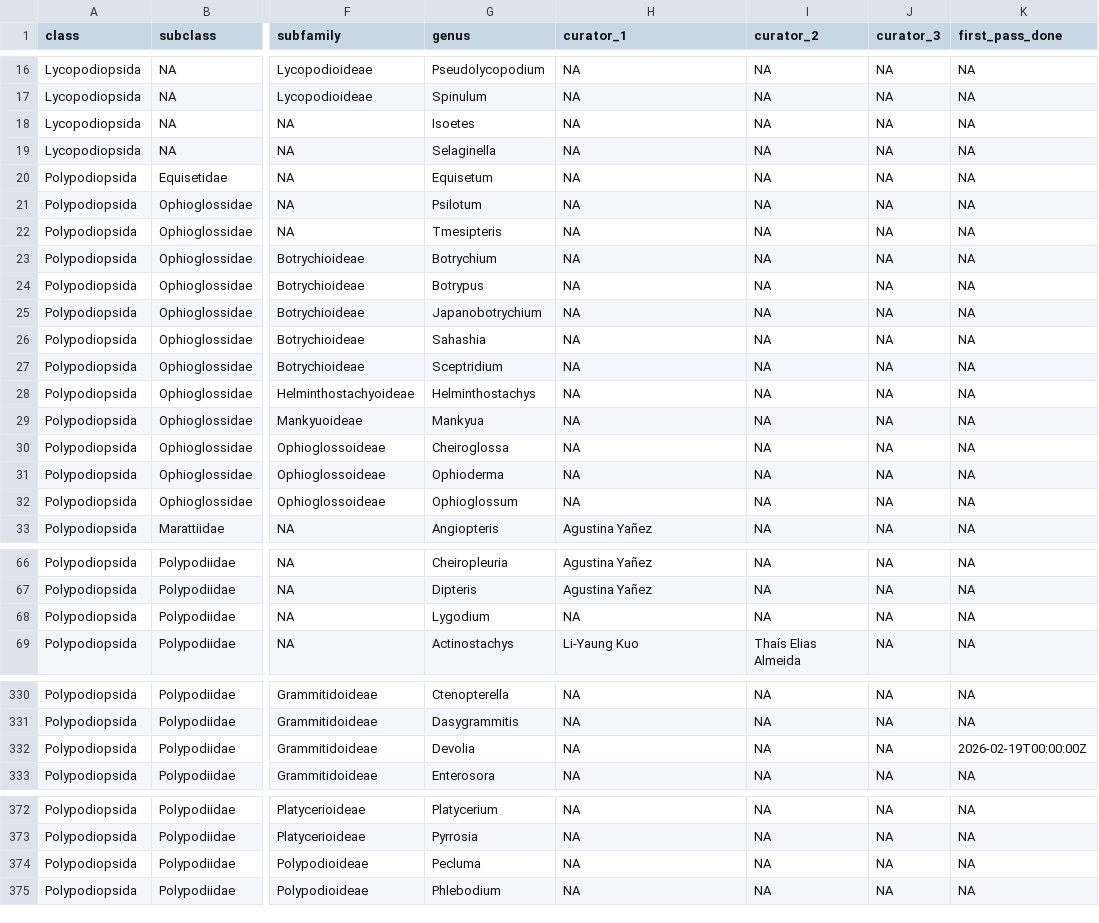
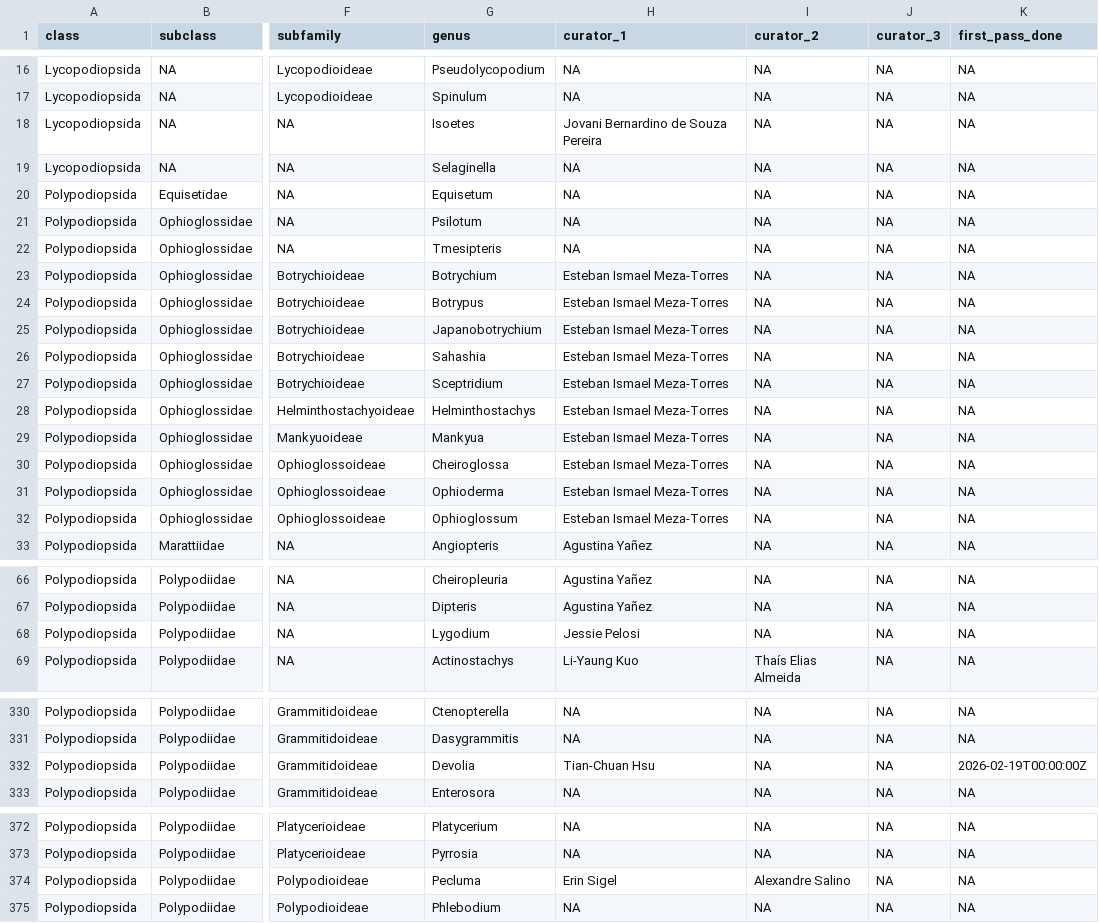
Before and after one commit to pteridogroup/ppg-curators, a CSV file: data/genera.csv, drawn as a sheet; only a part is shown, gaps mark what is left out; the diff covers the shown part only; the diff names each change by its address in the sheet, - before the commit and + after, or states it on an @@ line.

```diff
--- a/data/genera.csv
+++ b/data/genera.csv
-H18 (curator_1): NA
+H18 (curator_1): Jovani Bernardino de Souza Pereira
-H23:H32 (curator_1): NA
+H23:H32 (curator_1): Esteban Ismael Meza-Torres
-H68 (curator_1): NA
+H68 (curator_1): Jessie Pelosi
-H332 (curator_1): NA
+H332 (curator_1): Tian-Chuan Hsu
-H374 (curator_1): NA
+H374 (curator_1): Erin Sigel
-I374 (curator_2): NA
+I374 (curator_2): Alexandre Salino
```
Also changed, not shown: 19 edited cells elsewhere in this file, data/curators.csv.
